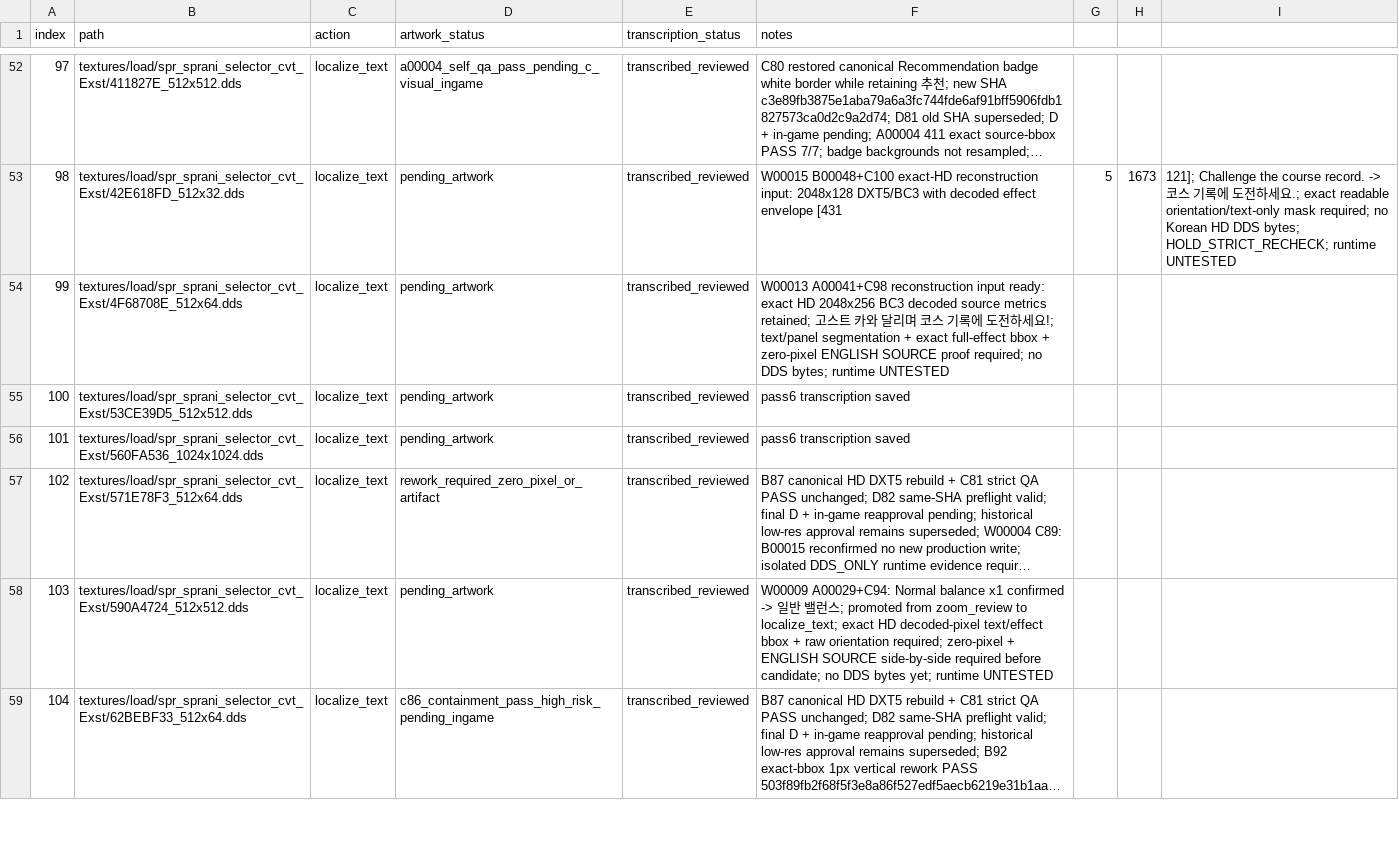
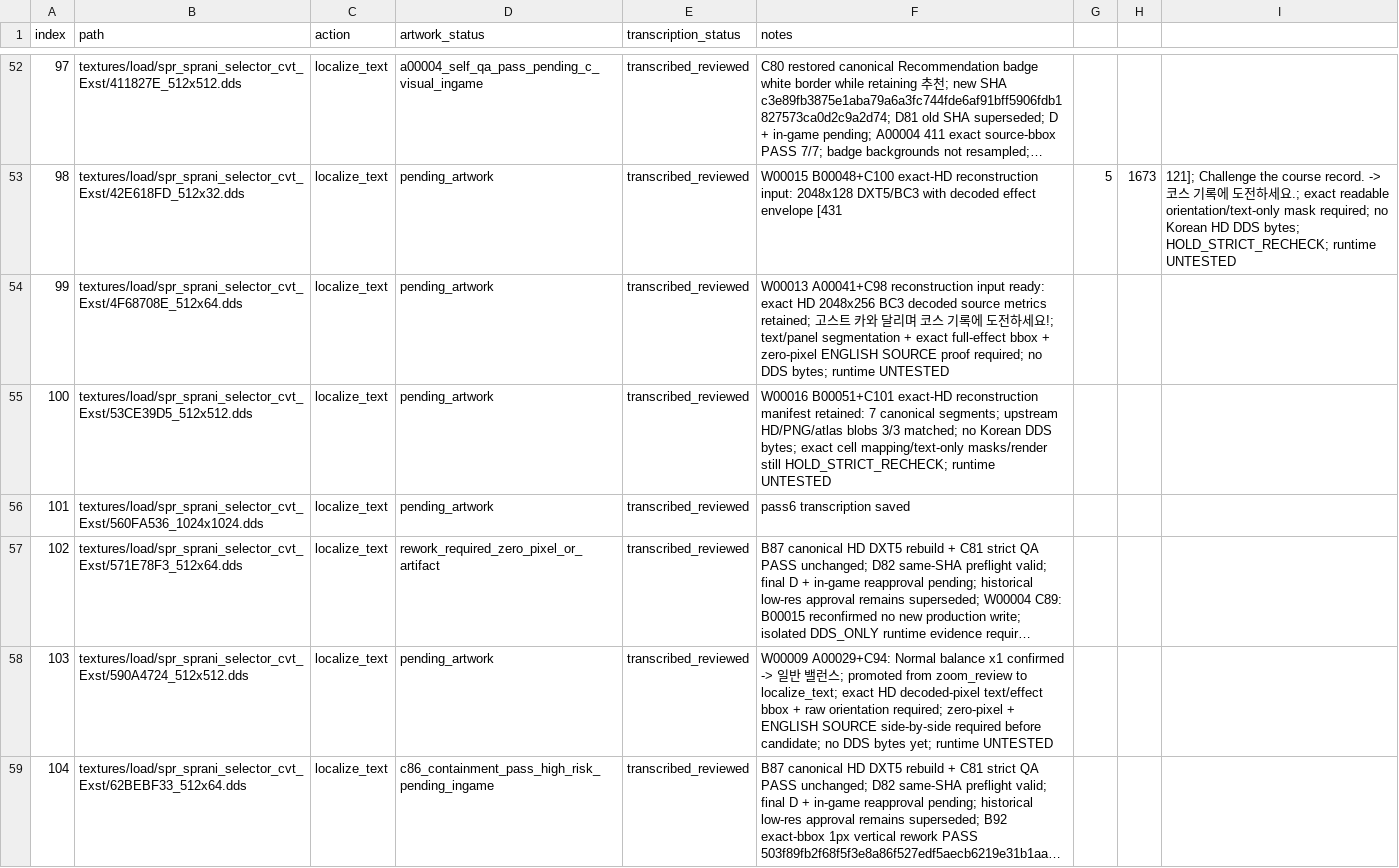
Before and after one commit to thp32tt/OutRun2006Tweaks, a CSV file: localization/graphics/asset_queue.csv, drawn as a sheet; only a part is shown, gaps mark what is left out; long unchanged cells end in …; the diff covers the shown part only.

Commit message:
localization(C): reconcile W00016 cross-lane QA [AUTO:LOCALIZATION-LOCALIZATION_C-00052]

```diff
--- a/localization/graphics/asset_queue.csv
+++ b/localization/graphics/asset_queue.csv
@@ -54,3 +54,3 @@ index,path,action,artwork_status,transcription_status,notes
 99,textures/load/spr_sprani_selector_cvt_Exst/4F68708E_512x64.dds,localize_text,pending_artwork,transcribed_reviewed,W00013 A00041+C98 reconstruction input ready: exact HD 2048x256 BC3 decoded source metrics retained; 고스트 카와 달리며 코스 기록에 도전하세요!; text/panel segmentation + exact full-effect bbox + zero-pixel ENGLISH SOURCE proof required; no DDS bytes; runtime UNTESTED
-100,textures/load/spr_sprani_selector_cvt_Exst/53CE39D5_512x512.dds,localize_text,pending_artwork,transcribed_reviewed,pass6 transcription saved
+100,textures/load/spr_sprani_selector_cvt_Exst/53CE39D5_512x512.dds,localize_text,pending_artwork,transcribed_reviewed,W00016 B00051+C101 exact-HD reconstruction manifest retained: 7 canonical segments; upstream HD/PNG/atlas blobs 3/3 matched; no Korean DDS bytes; exact cell mapping/text-only masks/render still HOLD_STRICT_RECHECK; runtime UNTESTED
 101,textures/load/spr_sprani_selector_cvt_Exst/560FA536_1024x1024.dds,localize_text,pending_artwork,transcribed_reviewed,pass6 transcription saved
```
Also changed, not shown: 4 edited cells elsewhere in this file, 7 other files.
